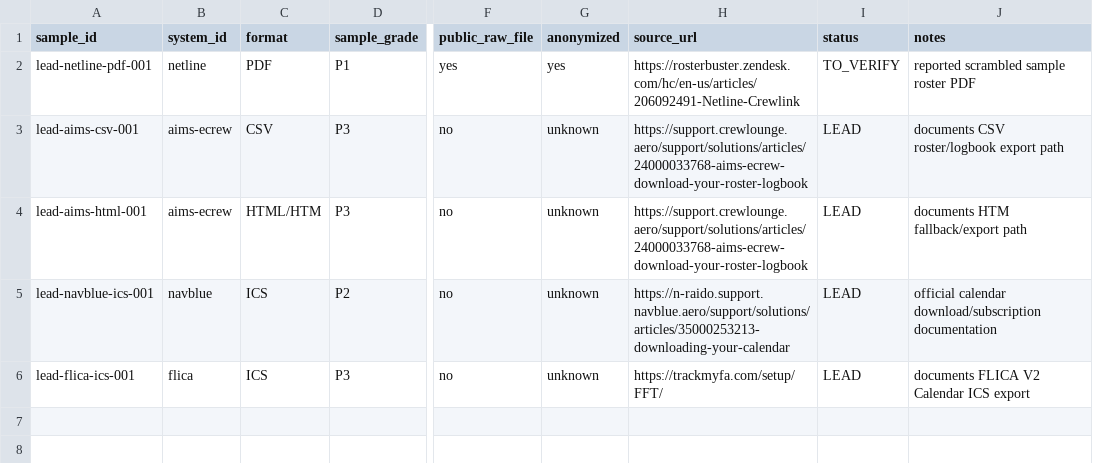
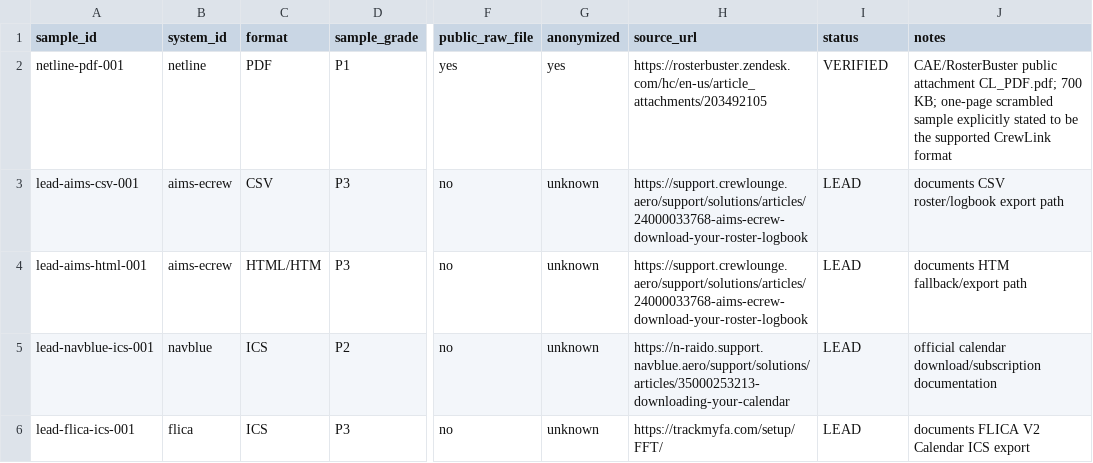
Before and after one commit to yhappcom/design-studio, a CSV file: case-studies/logmate/market-research/roster-systems/PARSER_SAMPLE_INDEX.csv, drawn as a sheet; only a part is shown, gaps mark what is left out; the diff names each change by its address in the sheet, - before the commit and + after, or states it on an @@ line.

Commit message:
Verify NetLine public parser sample

```diff
--- a/case-studies/logmate/market-research/roster-systems/PARSER_SAMPLE_INDEX.csv
+++ b/case-studies/logmate/market-research/roster-systems/PARSER_SAMPLE_INDEX.csv
-A2 (sample_id): lead-netline-pdf-001
+A2 (sample_id): netline-pdf-001
-H2 (source_url): https://rosterbuster.zendesk.com/hc/en-us/articles/206092491-Netline-Crewlink
+H2 (source_url): https://rosterbuster.zendesk.com/hc/en-us/article_attachments/203492105
-I2 (status): TO_VERIFY
+I2 (status): VERIFIED
-J2 (notes): reported scrambled sample roster PDF
+J2 (notes): CAE/RosterBuster public attachment CL_PDF.pdf; 700 KB; one-page scrambled sample explicitly stated to be the supported CrewLink format
```
